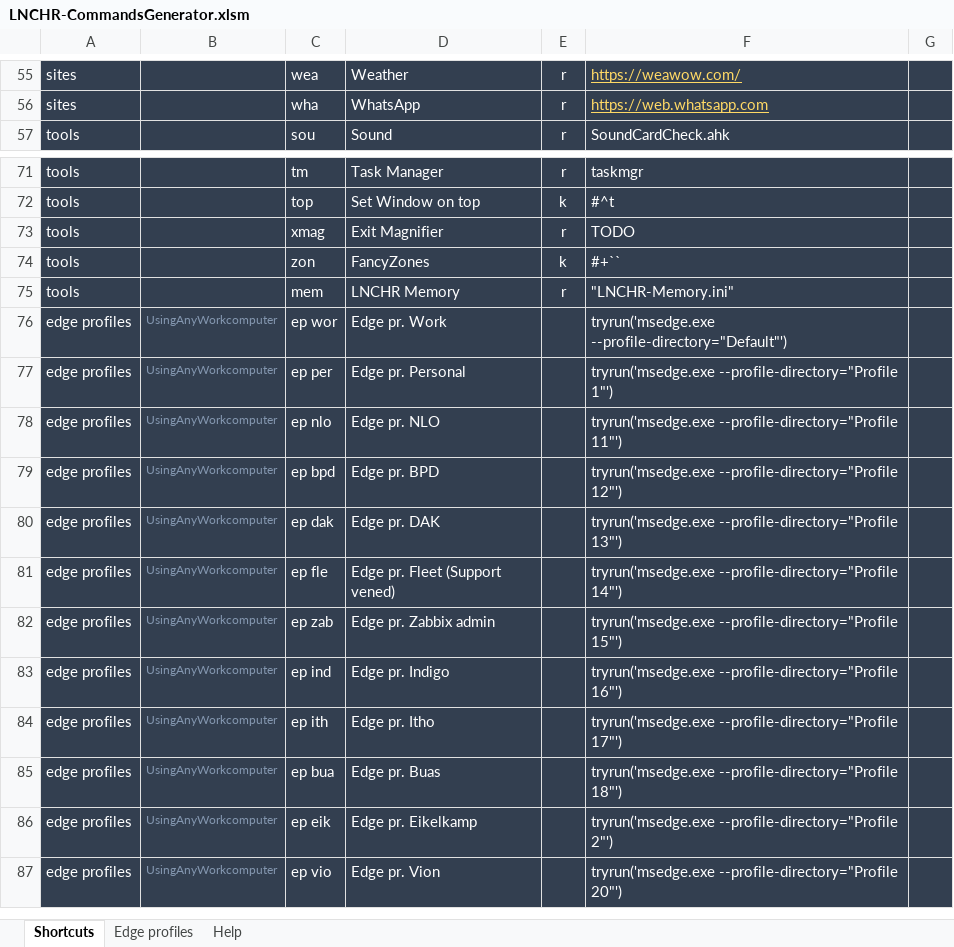
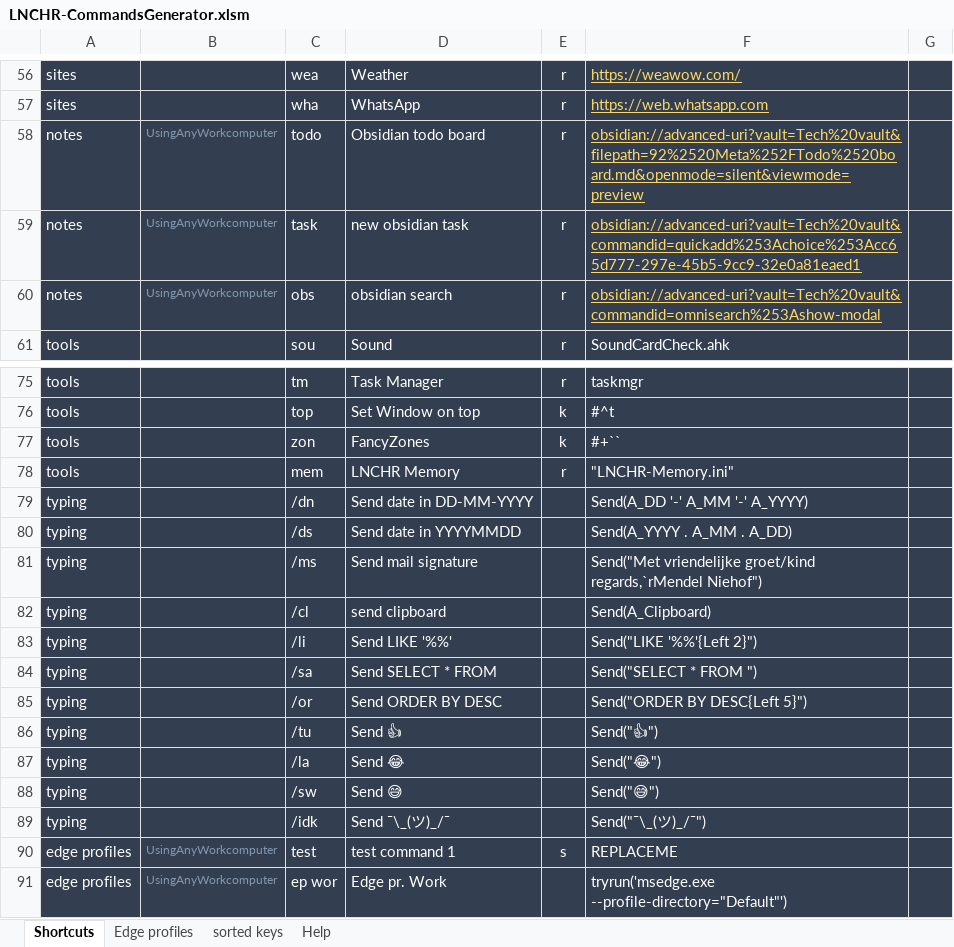
Before and after one commit to UrbanNinja1010/Personal_rep, an Excel workbook: AHK scripts/LNCHR-pub-master/LNCHR-CommandsGenerator.xlsm, sheet Shortcuts, drawn as a sheet; only a part is shown, gaps mark what is left out; the shorter side is filled out with more unchanged rows; values as stored, in another font and other column widths than the file's, no borders; removed rows and columns are numbered as before the commit, all else as after; the diff covers the shown part only; the diff names each change by its address in the sheet, - before the commit and + after, or states it on an @@ line.

```diff
--- a/AHK scripts/LNCHR-pub-master/LNCHR-CommandsGenerator.xlsm (sheet Shortcuts)
+++ b/AHK scripts/LNCHR-pub-master/LNCHR-CommandsGenerator.xlsm (sheet Shortcuts)
+sheet tab: sorted keys
+row 58: notes | UsingAnyWorkcomputer | todo | Obsidian todo board | r | obsidian://advanced-uri?vault=Tech%20vault&filepath=92%2520Meta%252FTodo%2520board.md&openmode=silent&viewmode=preview
+row 59: notes | UsingAnyWorkcomputer | task | new obsidian task | r | obsidian://advanced-uri?vault=Tech%20vault&commandid=quickadd%253Achoice%253Acc65d777-297e-45b5-9cc9-32e0a81eaed1
+row 60: notes | UsingAnyWorkcomputer | obs | obsidian search | r | obsidian://advanced-uri?vault=Tech%20vault&commandid=omnisearch%253Ashow-modal
-row 73: tools |  | xmag | Exit Magnifier | r | TODO
+row 79: typing |  | /dn | Send date in DD-MM-YYYY |  | Send(A_DD '-' A_MM '-' A_YYYY)
+row 80: typing |  | /ds | Send date in YYYYMMDD |  | Send(A_YYYY . A_MM . A_DD)
+row 81: typing |  | /ms | Send mail signature |  | Send("Met vriendelijke groet/kind regards,`rMendel Niehof")
+row 82: typing |  | /cl | send clipboard |  | Send(A_Clipboard)
+row 83: typing |  | /li | Send LIKE '%%' |  | Send("LIKE '%%'{Left 2}")
+row 84: typing |  | /sa | Send SELECT * FROM |  | Send("SELECT * FROM ")
+row 85: typing |  | /or | Send ORDER BY DESC |  | Send("ORDER BY DESC{Left 5}")
+row 86: typing |  | /tu | Send 👍 |  | Send("👍")
+row 87: typing |  | /la | Send 😂 |  | Send("😂")
+row 88: typing |  | /sw | Send 😅 |  | Send("😅")
+row 89: typing |  | /idk | Send ¯\_(ツ)_/¯ |  | Send("¯\_(ツ)_/¯")
+row 90: edge profiles | UsingAnyWorkcomputer | test | test command 1 | s | REPLACEME
```
Also changed, not shown: 4 added rows, 3 removed rows, 16 edited cells and cell formats elsewhere in this sheet, formulas that keep their value, 11 other files.
